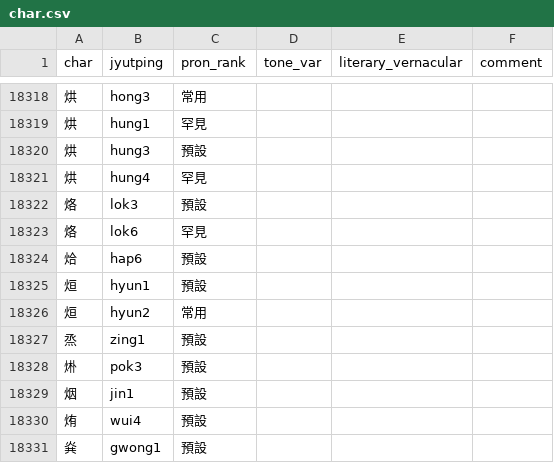
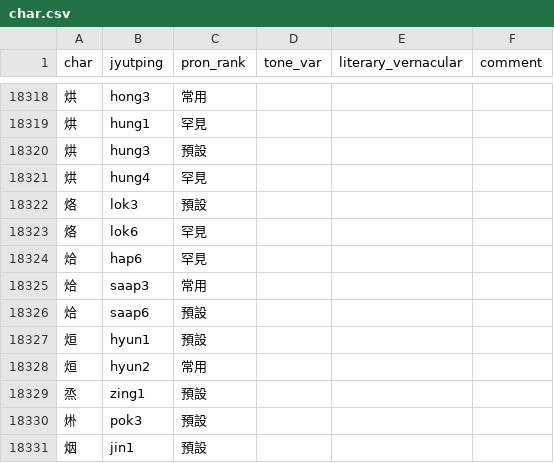
Before and after one commit to CanCLID/rime-cantonese-upstream, a CSV file: char.csv, drawn as a sheet; only a part is shown, gaps mark what is left out; the shorter side is filled out with more unchanged rows.

Commit message:
增收 烚 saap3 saap6

```diff
--- a/char.csv
+++ b/char.csv
@@ -18323,3 +18323,5 @@ char,jyutping,pron_rank,tone_var,literary_vernacular,comment
 烙,lok6,罕見,,,
-烚,hap6,預設,,,
+烚,hap6,罕見,,,
+烚,saap3,常用,,,
+烚,saap6,預設,,,
 烜,hyun1,預設,,,
```
